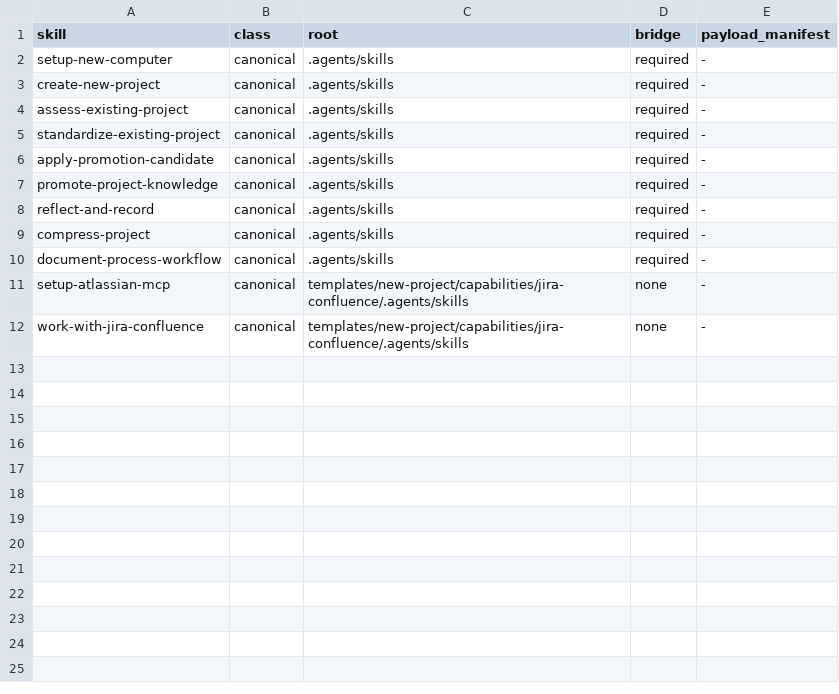
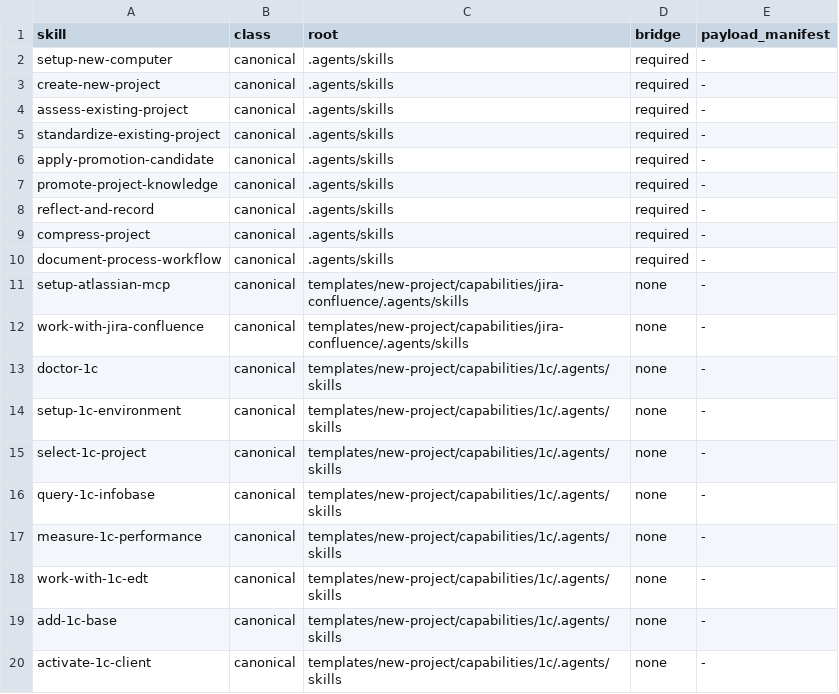
Before and after one commit to NightMadMax/new-project-rules, a TSV file: config/skills.tsv, drawn as a sheet; the diff names each change by its address in the sheet, - before the commit and + after, or states it on an @@ line.

```diff
--- a/config/skills.tsv
+++ b/config/skills.tsv
+row 13: doctor-1c | canonical | templates/new-project/capabilities/1c/.agents/skills | none | -
+row 14: setup-1c-environment | canonical | templates/new-project/capabilities/1c/.agents/skills | none | -
+row 15: select-1c-project | canonical | templates/new-project/capabilities/1c/.agents/skills | none | -
+row 16: query-1c-infobase | canonical | templates/new-project/capabilities/1c/.agents/skills | none | -
+row 17: measure-1c-performance | canonical | templates/new-project/capabilities/1c/.agents/skills | none | -
+row 18: work-with-1c-edt | canonical | templates/new-project/capabilities/1c/.agents/skills | none | -
+row 19: add-1c-base | canonical | templates/new-project/capabilities/1c/.agents/skills | none | -
+row 20: activate-1c-client | canonical | templates/new-project/capabilities/1c/.agents/skills | none | -
```
Also changed, not shown: config/capabilities.tsv, 29 other files.
